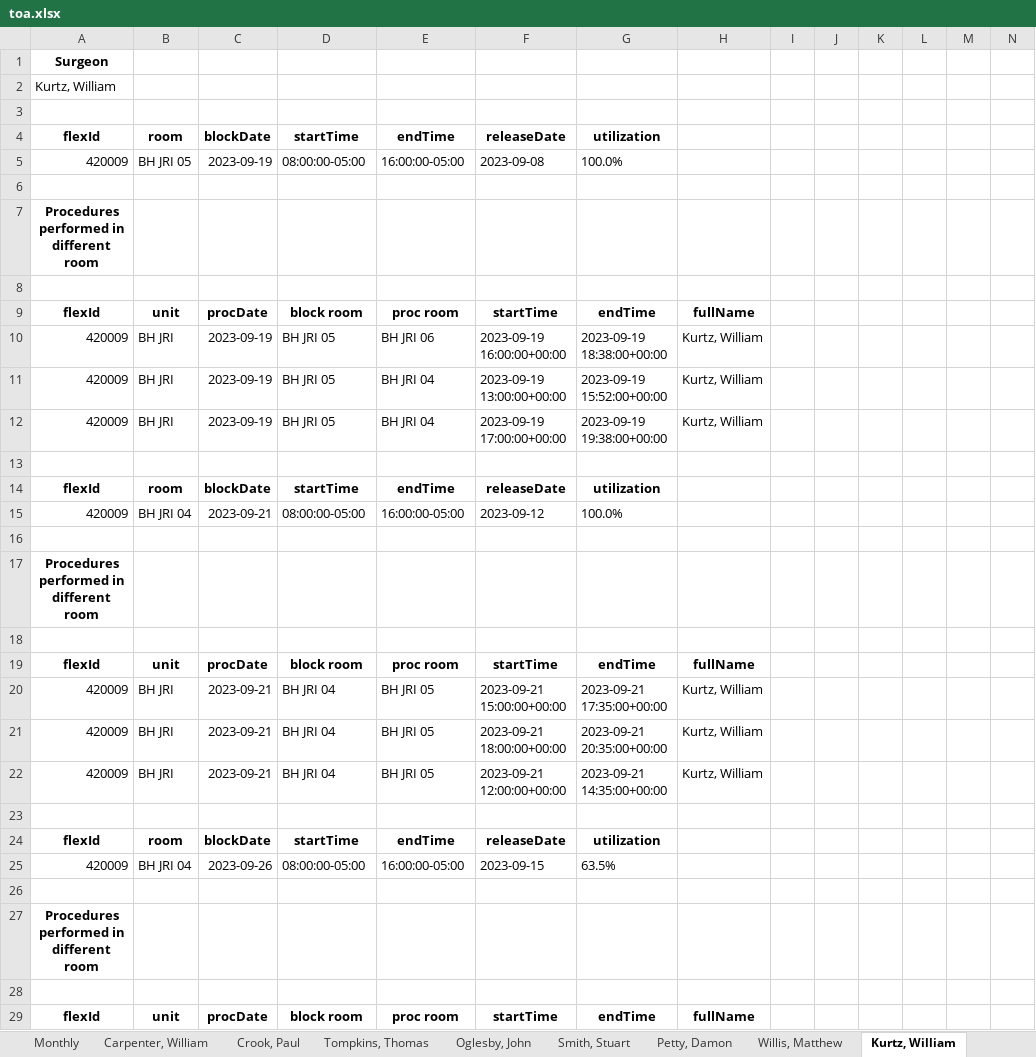
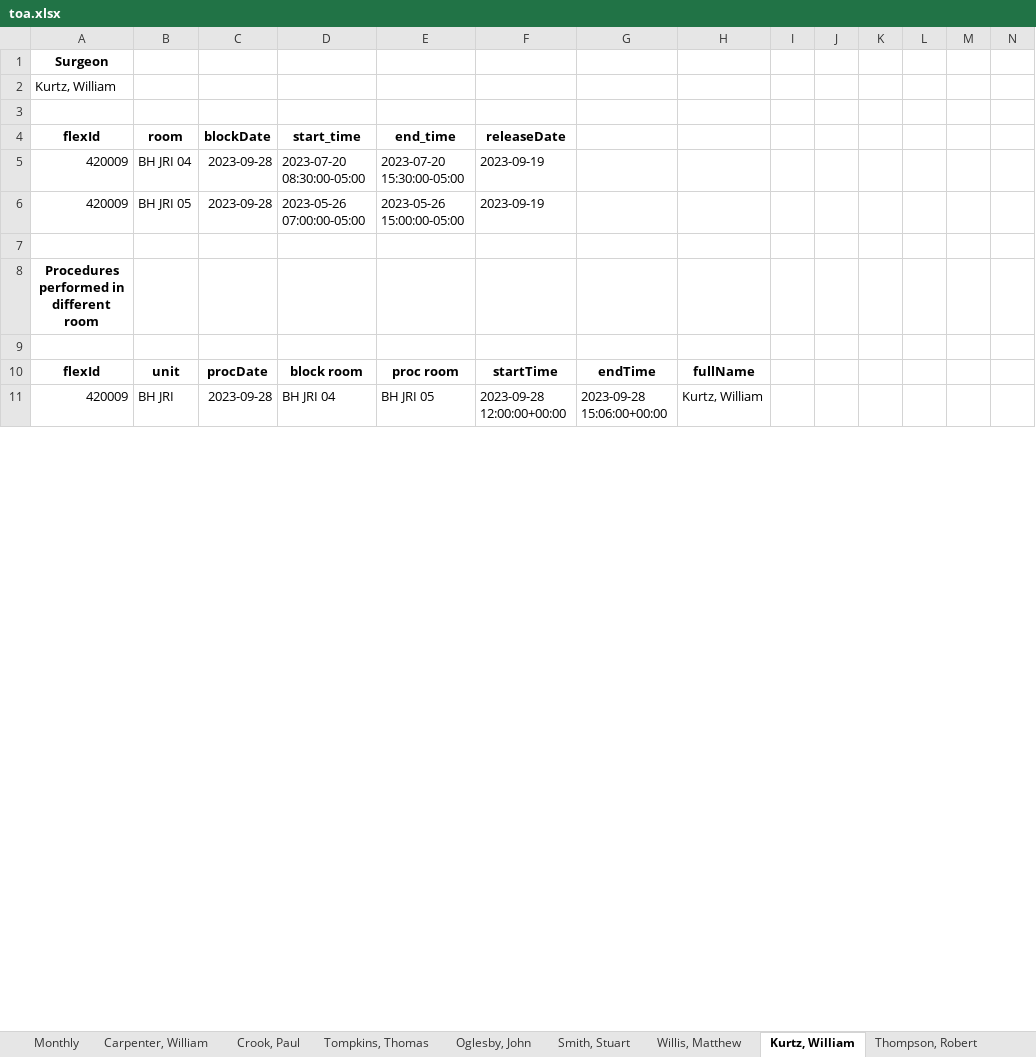
Before and after one commit to dmartin5150/SSMUtilization, an Excel workbook: toa.xlsx, sheet Kurtz, William, drawn as a sheet; only a part is shown; values as stored, in another font and other column widths than the file's, no borders; removed rows and columns are numbered as before the commit, all else as after; the diff covers the shown part only; the diff names each change by its address in the sheet, - before the commit and + after, or states it on an @@ line.

```diff
--- a/toa.xlsx (sheet Kurtz, William)
+++ b/toa.xlsx (sheet Kurtz, William)
-sheet tab: Petty, Damon
-D4: startTime
+D4: start_time
-E4: endTime
+E4: end_time
-G4: utilization
+G4: (empty)
+row 5: 420009 | BH JRI 04 | 2023-09-28 | 2023-07-20 08:30:00-05:00 | 2023-07-20 15:30:00-05:00 | 2023-09-19
-C6: 2023-09-19
+C6: 2023-09-28
-D6: 08:00:00-05:00
+D6: 2023-05-26 07:00:00-05:00
-E6: 16:00:00-05:00
+E6: 2023-05-26 15:00:00-05:00
-F6: 2023-09-08
+F6: 2023-09-19
-G6: 100.0%
+G6: (empty)
-row 10: 420009 | BH JRI | 2023-09-19 | BH JRI 05 | BH JRI 06 | 2023-09-19 16:00:00+00:00 | 2023-09-19 18:38:00+00:00 | Kurtz, William
-row 11: 420009 | BH JRI | 2023-09-19 | BH JRI 05 | BH JRI 04 | 2023-09-19 13:00:00+00:00 | 2023-09-19 15:52:00+00:00 | Kurtz, William
-row 12: 420009 | BH JRI | 2023-09-19 | BH JRI 05 | BH JRI 04 | 2023-09-19 17:00:00+00:00 | 2023-09-19 19:38:00+00:00 | Kurtz, William
-row 13: (empty)
-row 14: flexId | room | blockDate | startTime | endTime | releaseDate | utilization
-row 15: 420009 | BH JRI 04 | 2023-09-21 | 08:00:00-05:00 | 16:00:00-05:00 | 2023-09-12 | 100.0%
-row 16: (empty)
@@ row 17 moved to row 162: Procedures performed in different room @@
-row 18: (empty)
@@ row 19 moved to row 164: flexId @@
-row 20: 420009 | BH JRI | 2023-09-21 | BH JRI 04 | BH JRI 05 | 2023-09-21 15:00:00+00:00 | 2023-09-21 17:35:00+00:00 | Kurtz, William
-C11: 2023-09-21
+C11: 2023-09-28
-F11: 2023-09-21 18:00:00+00:00
+F11: 2023-09-28 12:00:00+00:00
-G11: 2023-09-21 20:35:00+00:00
+G11: 2023-09-28 15:06:00+00:00
-row 22: 420009 | BH JRI | 2023-09-21 | BH JRI 04 | BH JRI 05 | 2023-09-21 12:00:00+00:00 | 2023-09-21 14:35:00+00:00 | Kurtz, William
-row 23: (empty)
-row 24: flexId | room | blockDate | startTime | endTime | releaseDate | utilization
-row 25: 420009 | BH JRI 04 | 2023-09-26 | 08:00:00-05:00 | 16:00:00-05:00 | 2023-09-15 | 63.5%
-row 26: (empty)
-row 27: Procedures performed in different room
-row 28: (empty)
-row 29: flexId | unit | procDate | block room | proc room | startTime | endTime | fullName
```
Also changed, not shown: 30 added rows, 7 removed rows and 57 edited cells elsewhere in this sheet, sheet Monthly, sheet Langan, Justin, sheet Routh, Lucas, sheet Shell, William, sheet Smith, Stuart, sheet Carpenter, William, 13 more sheets, 3 other files.
